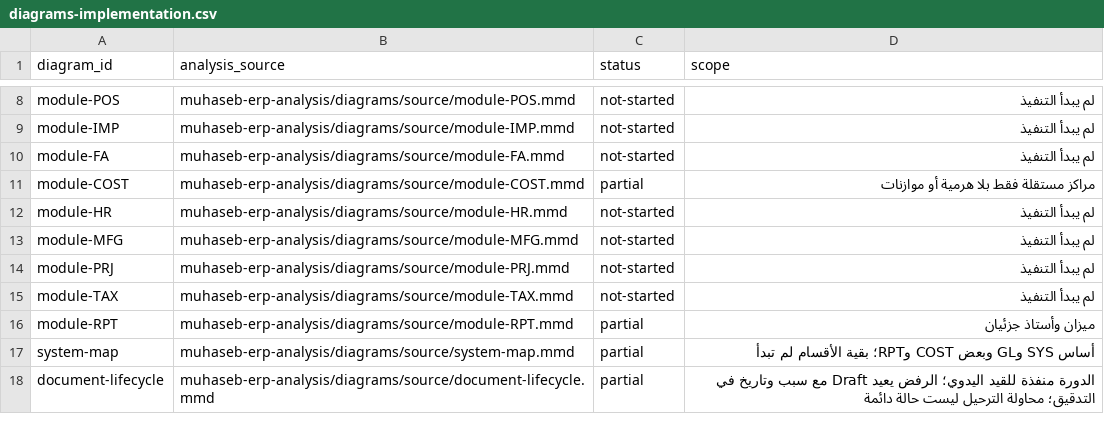
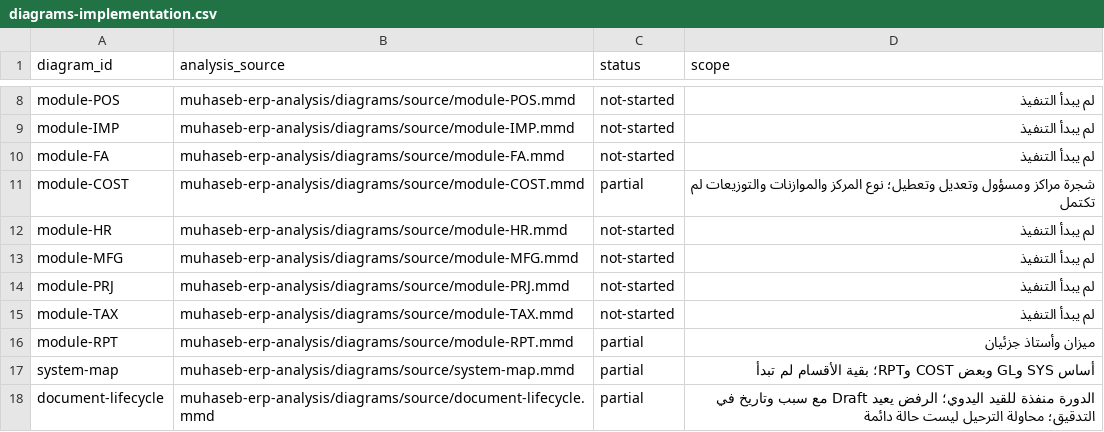
Before and after one commit to ameenalqershi/ameen-erp, a CSV file: docs/backend/diagrams-implementation.csv, drawn as a sheet; only a part is shown, gaps mark what is left out.

```diff
--- a/docs/backend/diagrams-implementation.csv
+++ b/docs/backend/diagrams-implementation.csv
@@ -10,3 +10,3 @@ module-IMP,muhaseb-erp-analysis/diagrams/source/module-IMP.mmd,not-started,لم
 module-FA,muhaseb-erp-analysis/diagrams/source/module-FA.mmd,not-started,لم يبدأ التنفيذ
-module-COST,muhaseb-erp-analysis/diagrams/source/module-COST.mmd,partial,مراكز مستقلة فقط بلا هرمية أو موازنات
+module-COST,muhaseb-erp-analysis/diagrams/source/module-COST.mmd,partial,شجرة مراكز ومسؤول وتعديل وتعطيل؛ نوع المركز والموازنات والتوزيعات لم تكتمل
 module-HR,muhaseb-erp-analysis/diagrams/source/module-HR.mmd,not-started,لم يبدأ التنفيذ
```
Also changed, not shown: docs/backend/fields-implementation.csv, docs/backend/screens-implementation.csv, 31 other files.
